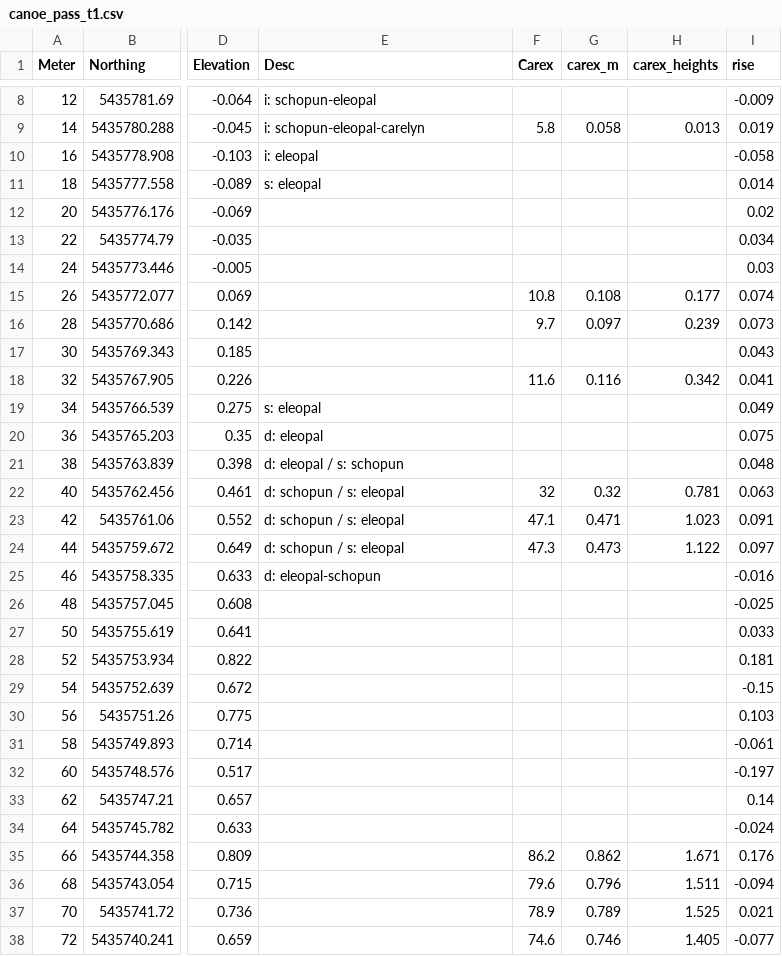
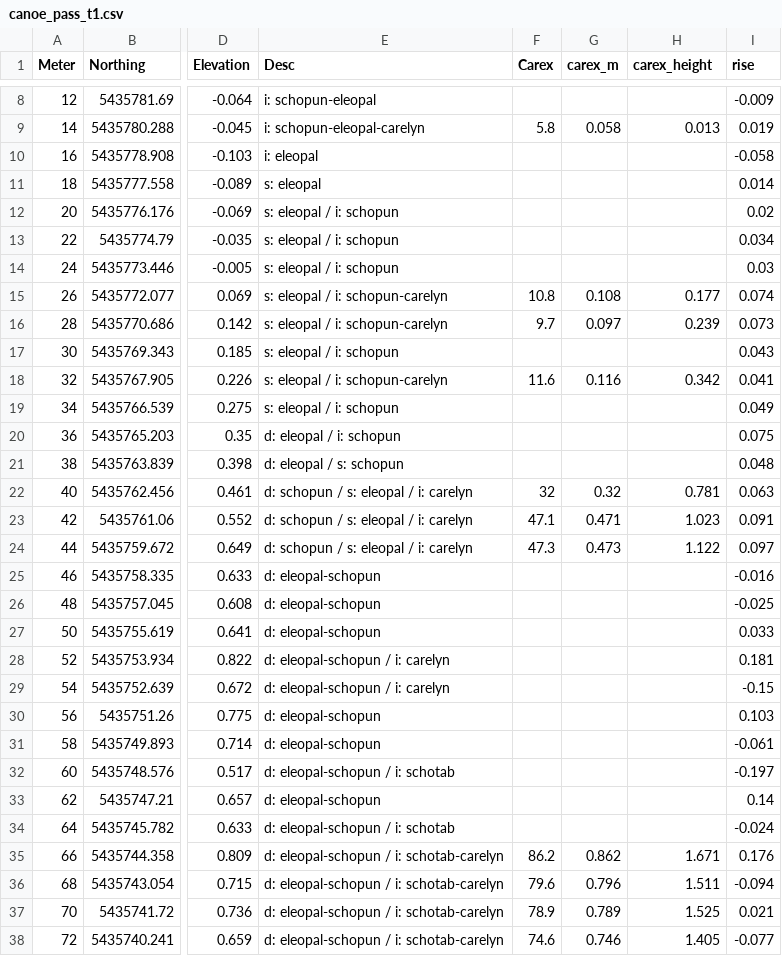
Before and after one commit to dhennigar/2023-fre-transects, a CSV file: data/canoe_pass_t1.csv, drawn as a sheet; only a part is shown, gaps mark what is left out; the diff covers the shown part only; the diff names each change by its address in the sheet, - before the commit and + after, or states it on an @@ line.

```diff
--- a/data/canoe_pass_t1.csv
+++ b/data/canoe_pass_t1.csv
-H1: carex_heights
+H1: carex_height
-E12:E14 (Desc): (empty)
+E12:E14 (Desc): s: eleopal / i: schopun
-E15:E16 (Desc): (empty)
+E15:E16 (Desc): s: eleopal / i: schopun-carelyn
-E17 (Desc): (empty)
+E17 (Desc): s: eleopal / i: schopun
-E18 (Desc): (empty)
+E18 (Desc): s: eleopal / i: schopun-carelyn
-E19 (Desc): s: eleopal
+E19 (Desc): s: eleopal / i: schopun
-E20 (Desc): d: eleopal
+E20 (Desc): d: eleopal / i: schopun
-E22:E24 (Desc): d: schopun / s: eleopal
+E22:E24 (Desc): d: schopun / s: eleopal / i: carelyn
-E26:E27 (Desc): (empty)
+E26:E27 (Desc): d: eleopal-schopun
-E28:E29 (Desc): (empty)
+E28:E29 (Desc): d: eleopal-schopun / i: carelyn
-E30:E31 (Desc): (empty)
+E30:E31 (Desc): d: eleopal-schopun
-E32 (Desc): (empty)
+E32 (Desc): d: eleopal-schopun / i: schotab
-E33 (Desc): (empty)
+E33 (Desc): d: eleopal-schopun
-E34 (Desc): (empty)
+E34 (Desc): d: eleopal-schopun / i: schotab
-E35:E38 (Desc): (empty)
+E35:E38 (Desc): d: eleopal-schopun / i: schotab-carelyn
```
Also changed, not shown: 26 edited cells elsewhere in this file, data/no_seven_rd.csv, data/sapperton_bar_t1.csv, 21 other files.
